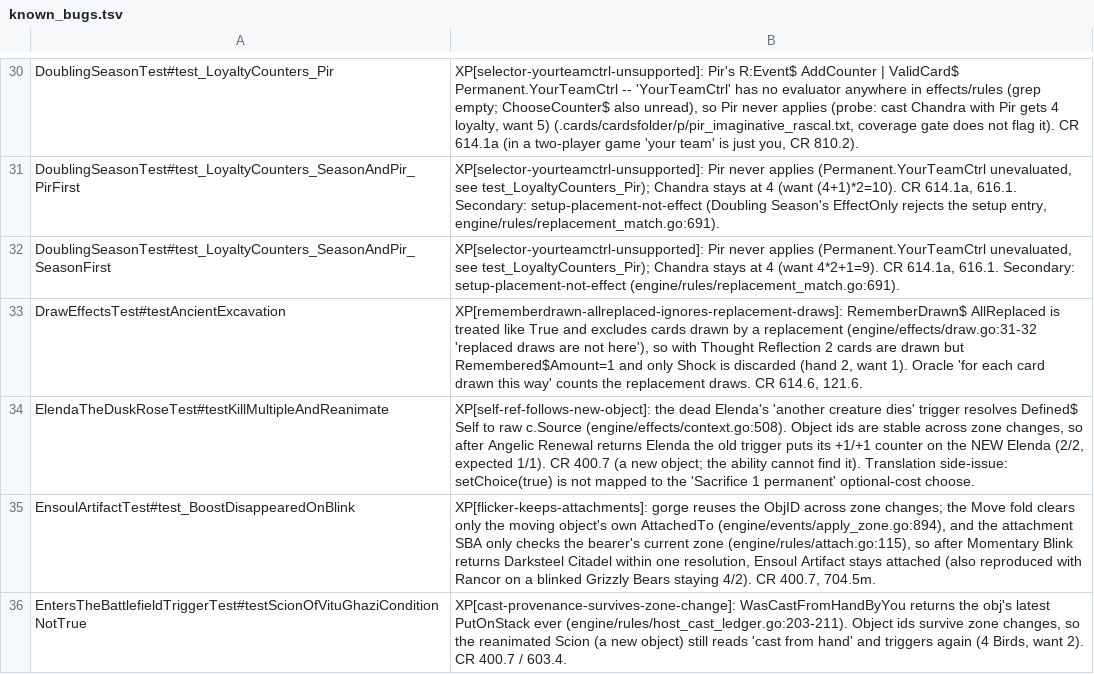
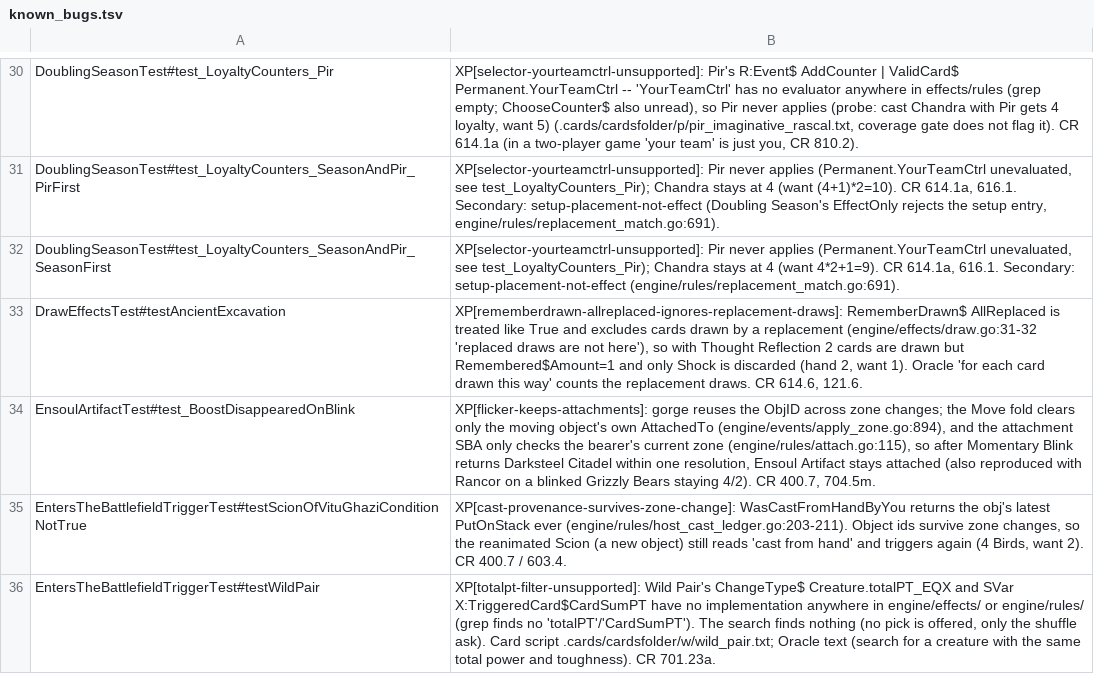
Before and after one commit to adams-shaun/gorge-compliance, a TSV file: cmd/xmageport/known_bugs.tsv, drawn as a sheet; only a part is shown, gaps mark what is left out; the shorter side is filled out with more unchanged rows.

Commit message:
retire ElendaTheDuskRose testKillMultipleAndReanimate's known_bug row (gorge bd96a8821, CR 400.7)
XP[self-ref-follows-new-object] is fixed by gorge bd96a8821 (effects:
"this permanent" effects skip a source that left before its trigger was
put on the stack, CR 400.7): the dead Elenda's 'another creature dies'
trigger no longer puts its counter on the Elenda Angelic Renewal returned
(1/1, as XMage expects). Bisected: fails at 7cba6d0b5, passes at
bd96a8821. Row deleted from known_bugs.tsv and the scenario's known_bug
field; scenario unchanged.

```diff
--- a/cmd/xmageport/known_bugs.tsv
+++ b/cmd/xmageport/known_bugs.tsv
@@ -33,3 +33,2 @@ DoublingSeasonTest#test_LoyaltyCounters_SeasonAndPir_SeasonFirst	XP[selector-you
 DrawEffectsTest#testAncientExcavation	XP[rememberdrawn-allreplaced-ignores-replacement-draws]: RememberDrawn$ AllReplaced is treated like True and excludes cards drawn by a replacement (engine/effects/draw.go:31-32 'replaced draws are not here'), so with Thought Reflection 2 cards are drawn but Remembered$Amount=1 and only Shock is discarded (hand 2, want 1). Oracle 'for each card drawn this way' counts the replacement draws. CR 614.6, 121.6.
-ElendaTheDuskRoseTest#testKillMultipleAndReanimate	XP[self-ref-follows-new-object]: the dead Elenda's 'another creature dies' trigger resolves Defined$ Self to raw c.Source (engine/effects/context.go:508). Object ids are stable across zone changes, so after Angelic Renewal returns Elenda the old trigger puts its +1/+1 counter on the NEW Elenda (2/2, expected 1/1). CR 400.7 (a new object; the ability cannot find it). Translation side-issue: setChoice(true) is not mapped to the 'Sacrifice 1 permanent' optional-cost choose.
 EnsoulArtifactTest#test_BoostDisappearedOnBlink	XP[flicker-keeps-attachments]: gorge reuses the ObjID across zone changes; the Move fold clears only the moving object's own AttachedTo (engine/events/apply_zone.go:894), and the attachment SBA only checks the bearer's current zone (engine/rules/attach.go:115), so after Momentary Blink returns Darksteel Citadel within one resolution, Ensoul Artifact stays attached (also reproduced with Rancor on a blinked Grizzly Bears staying 4/2). CR 400.7, 704.5m.
```
Also changed, not shown: 1 other file.
